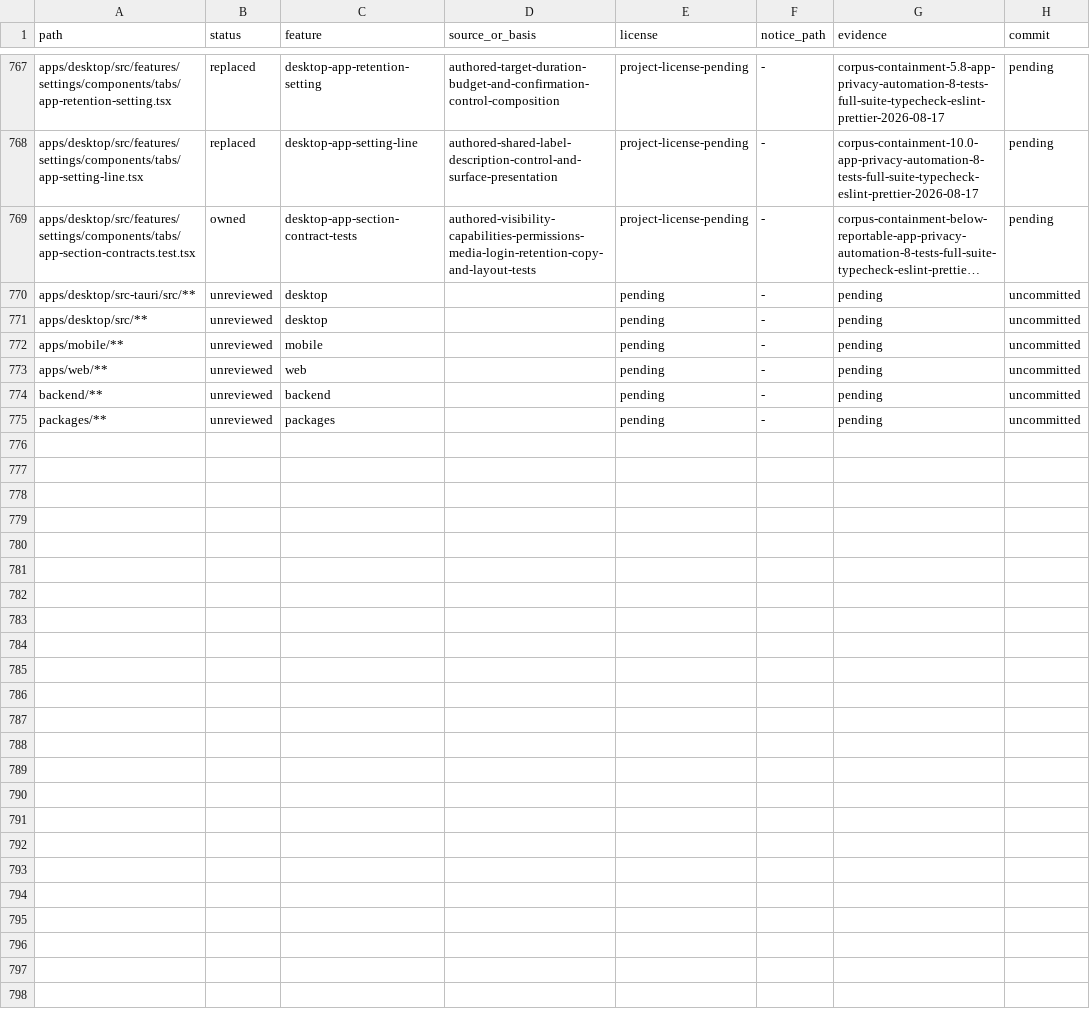
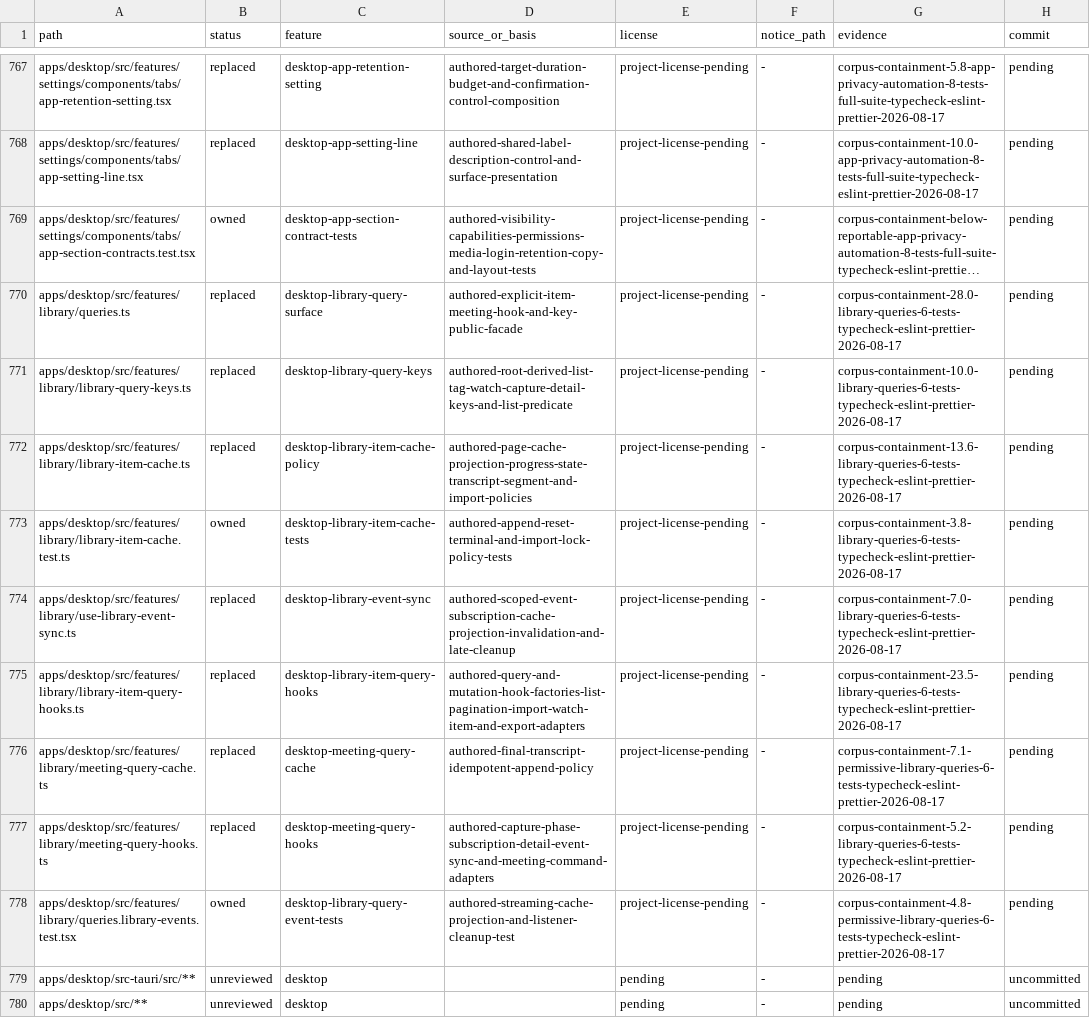
Before and after one commit to jamescardona11/looper, a CSV file: docs/rebuild/PROVENANCE_LEDGER.csv, drawn as a sheet; only a part is shown, gaps mark what is left out; the shorter side is filled out with more unchanged rows; long unchanged cells end in …; the diff names each change by its address in the sheet, - before the commit and + after, or states it on an @@ line.

Commit message:
refactor(desktop): coordinate library queries

```diff
--- a/docs/rebuild/PROVENANCE_LEDGER.csv
+++ b/docs/rebuild/PROVENANCE_LEDGER.csv
+row 770: apps/desktop/src/features/library/queries.ts | replaced | desktop-library-query-surface | authored-explicit-item-meeting-hook-and-key-public-facade | project-license-pending | - | corpus-containment-28.0-library-queries-6-tests-typecheck-eslint-prettier-2026-08-17 | pending
+row 771: apps/desktop/src/features/library/library-query-keys.ts | replaced | desktop-library-query-keys | authored-root-derived-list-tag-watch-capture-detail-keys-and-list-predicate | project-license-pending | - | corpus-containment-10.0-library-queries-6-tests-typecheck-eslint-prettier-2026-08-17 | pending
+row 772: apps/desktop/src/features/library/library-item-cache.ts | replaced | desktop-library-item-cache-policy | authored-page-cache-projection-progress-state-transcript-segment-and-import-policies | project-license-pending | - | corpus-containment-13.6-library-queries-6-tests-typecheck-eslint-prettier-2026-08-17 | pending
+row 773: apps/desktop/src/features/library/library-item-cache.test.ts | owned | desktop-library-item-cache-tests | authored-append-reset-terminal-and-import-lock-policy-tests | project-license-pending | - | corpus-containment-3.8-library-queries-6-tests-typecheck-eslint-prettier-2026-08-17 | pending
+row 774: apps/desktop/src/features/library/use-library-event-sync.ts | replaced | desktop-library-event-sync | authored-scoped-event-subscription-cache-projection-invalidation-and-late-cleanup | project-license-pending | - | corpus-containment-7.0-library-queries-6-tests-typecheck-eslint-prettier-2026-08-17 | pending
+row 775: apps/desktop/src/features/library/library-item-query-hooks.ts | replaced | desktop-library-item-query-hooks | authored-query-and-mutation-hook-factories-list-pagination-import-watch-item-and-export-adapters | project-license-pending | - | corpus-containment-23.5-library-queries-6-tests-typecheck-eslint-prettier-2026-08-17 | pending
+row 776: apps/desktop/src/features/library/meeting-query-cache.ts | replaced | desktop-meeting-query-cache | authored-final-transcript-idempotent-append-policy | project-license-pending | - | corpus-containment-7.1-permissive-library-queries-6-tests-typecheck-eslint-prettier-2026-08-17 | pending
+row 777: apps/desktop/src/features/library/meeting-query-hooks.ts | replaced | desktop-meeting-query-hooks | authored-capture-phase-subscription-detail-event-sync-and-meeting-command-adapters | project-license-pending | - | corpus-containment-5.2-library-queries-6-tests-typecheck-eslint-prettier-2026-08-17 | pending
+row 778: apps/desktop/src/features/library/queries.library-events.test.tsx | owned | desktop-library-query-event-tests | authored-streaming-cache-projection-and-listener-cleanup-test | project-license-pending | - | corpus-containment-4.8-permissive-library-queries-6-tests-typecheck-eslint-prettier-2026-08-17 | pending
```
Also changed, not shown: 9 other files.
